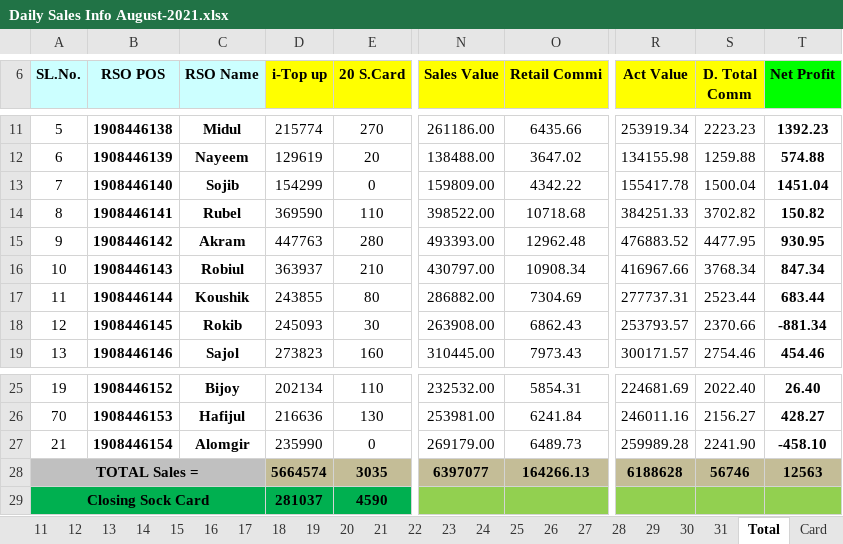
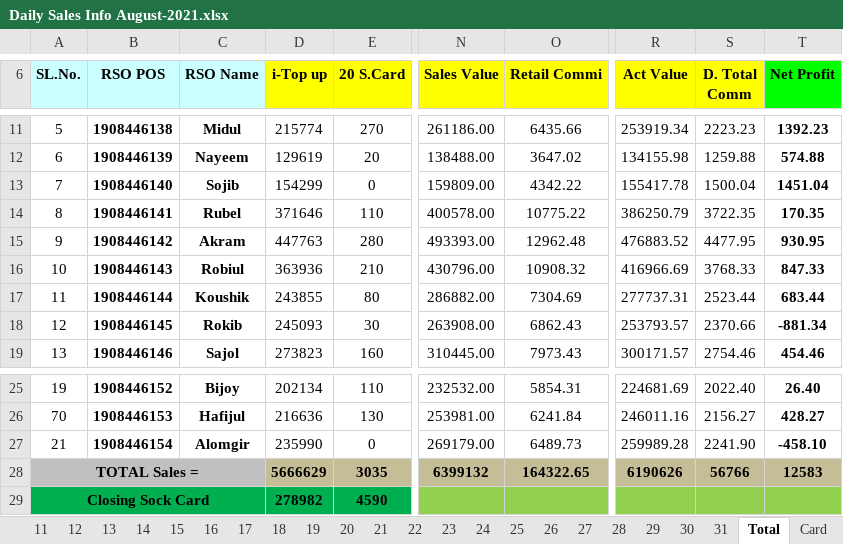
Before and after one commit to aliulkabir/hd, an Excel workbook: August'21/28.08.2021/Daily Sales Info August-2021.xlsx, sheet Total, drawn as a sheet; only a part is shown, gaps mark what is left out; values as stored, in another font and other column widths than the file's, no borders; conditional formats not drawn; the diff names each change by its address in the sheet, - before the commit and + after, or states it on an @@ line.

```diff
--- a/August'21/28.08.2021/Daily Sales Info August-2021.xlsx (sheet Total)
+++ b/August'21/28.08.2021/Daily Sales Info August-2021.xlsx (sheet Total)
-D14 (i-Top up): 369590
+D14 (i-Top up): 371646
-N14 (Sales Value): 398522.00
+N14 (Sales Value): 400578.00
-O14 (Retail Commi): 10718.68
+O14 (Retail Commi): 10775.22
-R14 (Act Value): 384251.33
+R14 (Act Value): 386250.79
-S14 (D. Total Comm): 3702.82
+S14 (D. Total Comm): 3722.35
-T14 (Net Profit): 150.82
+T14 (Net Profit): 170.35
-D16 (i-Top up): 363937
+D16 (i-Top up): 363936
-N16 (Sales Value): 430797.00
+N16 (Sales Value): 430796.00
-O16 (Retail Commi): 10908.34
+O16 (Retail Commi): 10908.32
-R16 (Act Value): 416967.66
+R16 (Act Value): 416966.69
-S16 (D. Total Comm): 3768.34
+S16 (D. Total Comm): 3768.33
-T16 (Net Profit): 847.34
+T16 (Net Profit): 847.33
-D28 (i-Top up): 5664574
+D28 (i-Top up): 5666629
-N28 (Sales Value): 6397077
+N28 (Sales Value): 6399132
-O28 (Retail Commi): 164266.13
+O28 (Retail Commi): 164322.65
-R28 (Act Value): 6188628
+R28 (Act Value): 6190626
-S28 (D. Total Comm): 56746
+S28 (D. Total Comm): 56766
-T28 (Net Profit): 12563
+T28 (Net Profit): 12583
-D29 (i-Top up): 281037
+D29 (i-Top up): 278982
```
Also changed, not shown: sheet 28, sheet 31, sheet 30, sheet 29, hidden cells, 6 other files.
